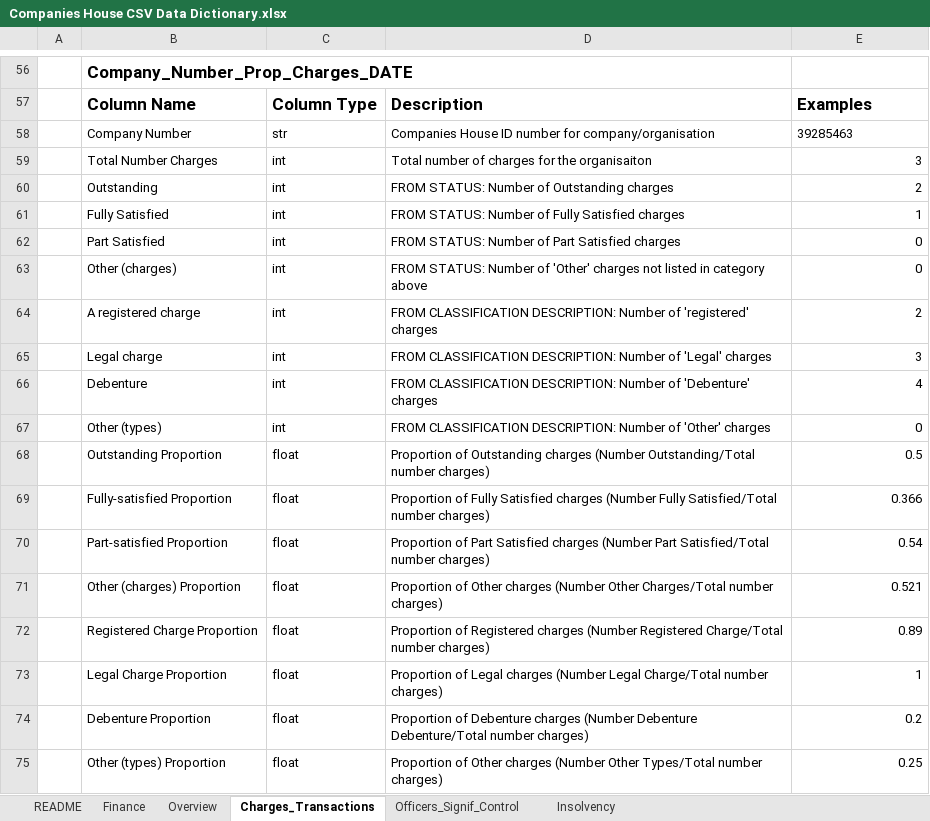
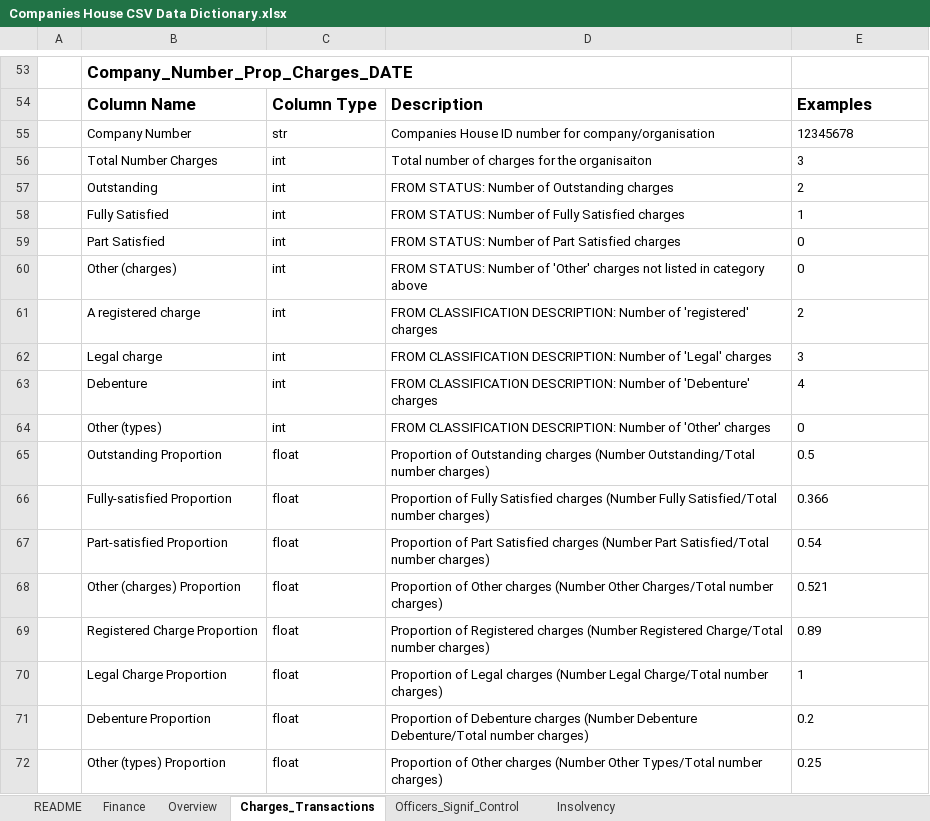
Before and after one commit to samgraftonwaters/Companies_House_Retrieval, an Excel workbook: Companies House CSV Data Dictionary.xlsx, sheet Charges_Transactions, drawn as a sheet; only a part is shown, gaps mark what is left out; values as stored, in another font and other column widths than the file's, no borders; addresses are those after the commit; the diff covers the shown part only; the diff names each change by its address in the sheet, - before the commit and + after, or states it on an @@ line.

```diff
--- a/Companies House CSV Data Dictionary.xlsx (sheet Charges_Transactions)
+++ b/Companies House CSV Data Dictionary.xlsx (sheet Charges_Transactions)
-E55: 39285463
+E55: 12345678
-E56:E72 alignment: right
+E56:E72 alignment: left
```
Also changed, not shown: 26 added rows, 29 removed rows, 4 moved rows, 13 edited cells and cell formats elsewhere in this sheet, sheet README, sheet Insolvency, sheet Officers_Signif_Control, sheet Overview, sheet Finance, 2 other files.
